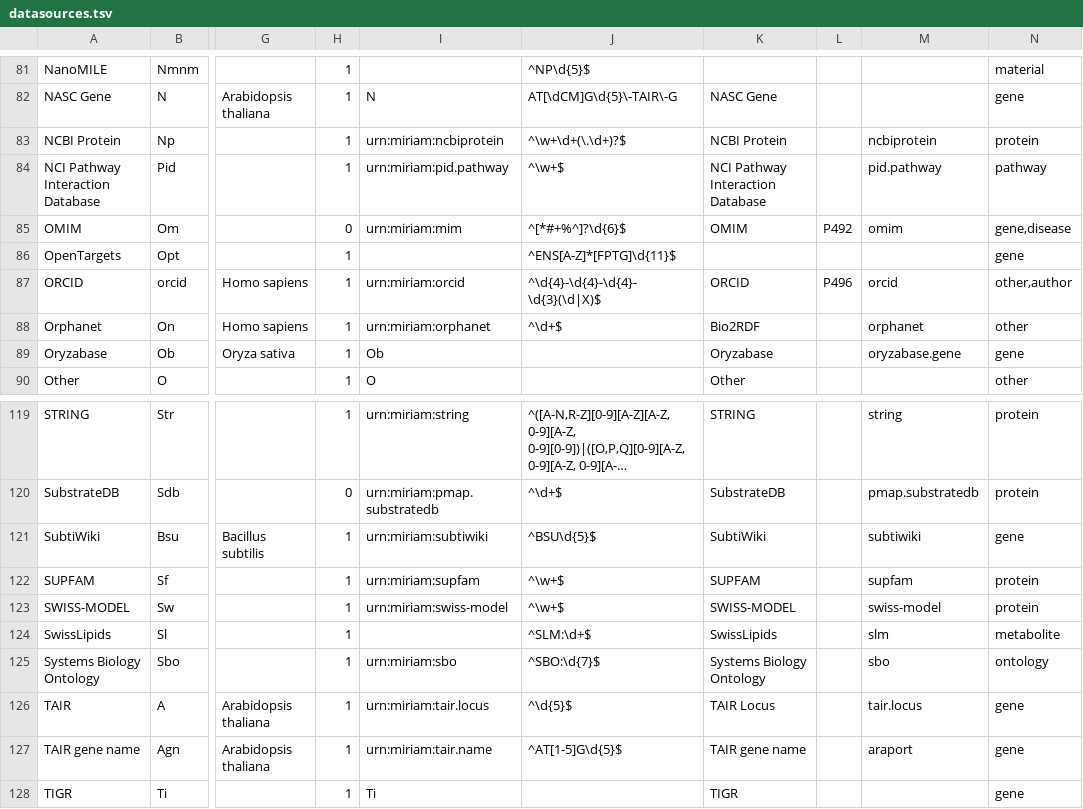
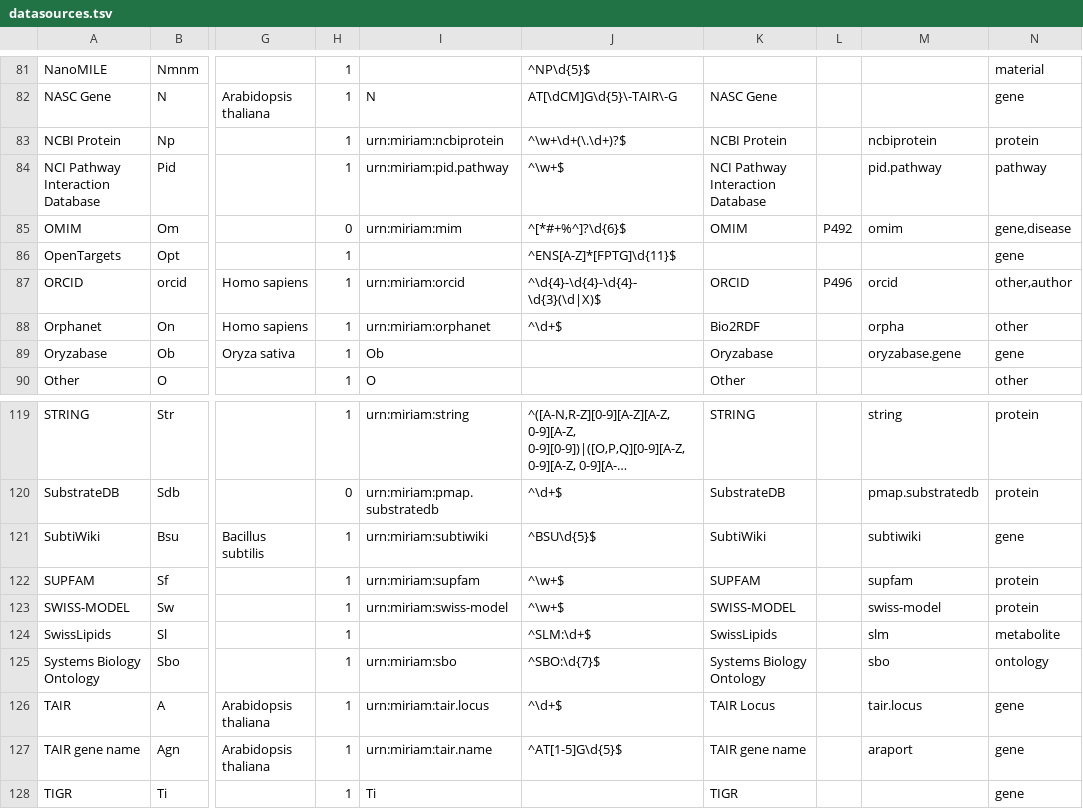
Before and after one commit to bridgedb/datasources, a TSV file: datasources.tsv, drawn as a sheet; only a part is shown, gaps mark what is left out; long unchanged cells end in …; the diff names each change by its address in the sheet, - before the commit and + after, or states it on an @@ line.

Commit message:
Aligned with bioregistry.io: updated regex and (updated?) prefix

```diff
--- a/datasources.tsv
+++ b/datasources.tsv
-M88: orphanet
+M88: orpha
-J126: ^\d{5}$
+J126: ^\d+$
```
